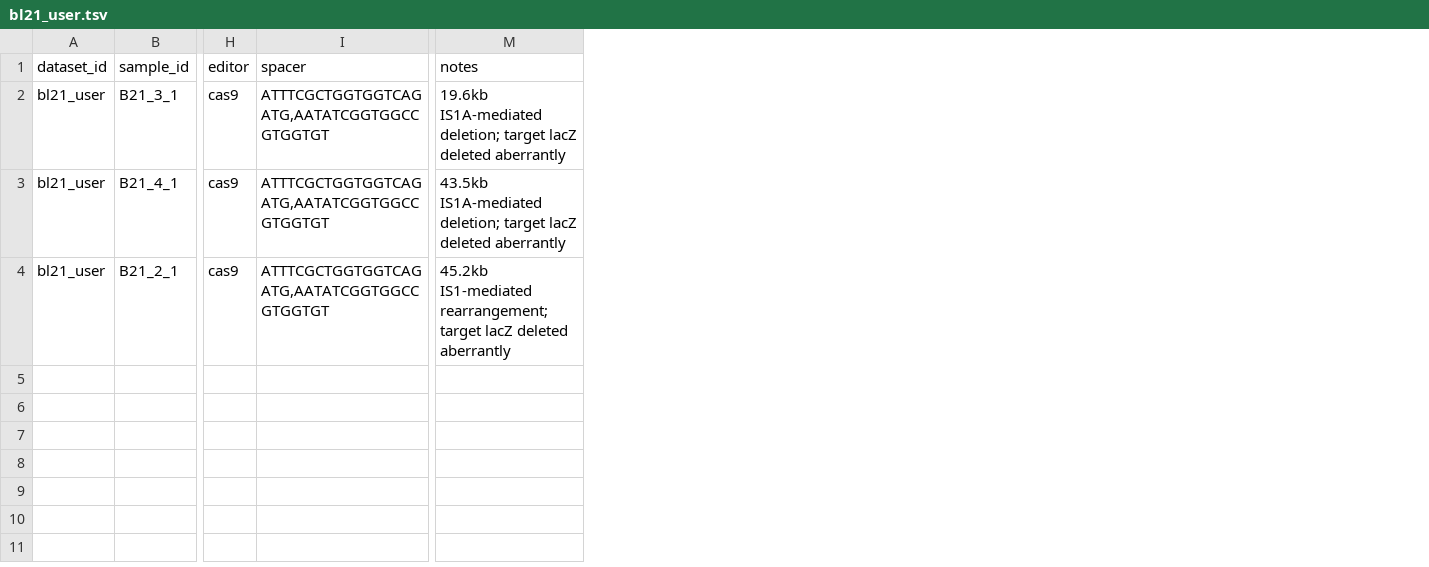
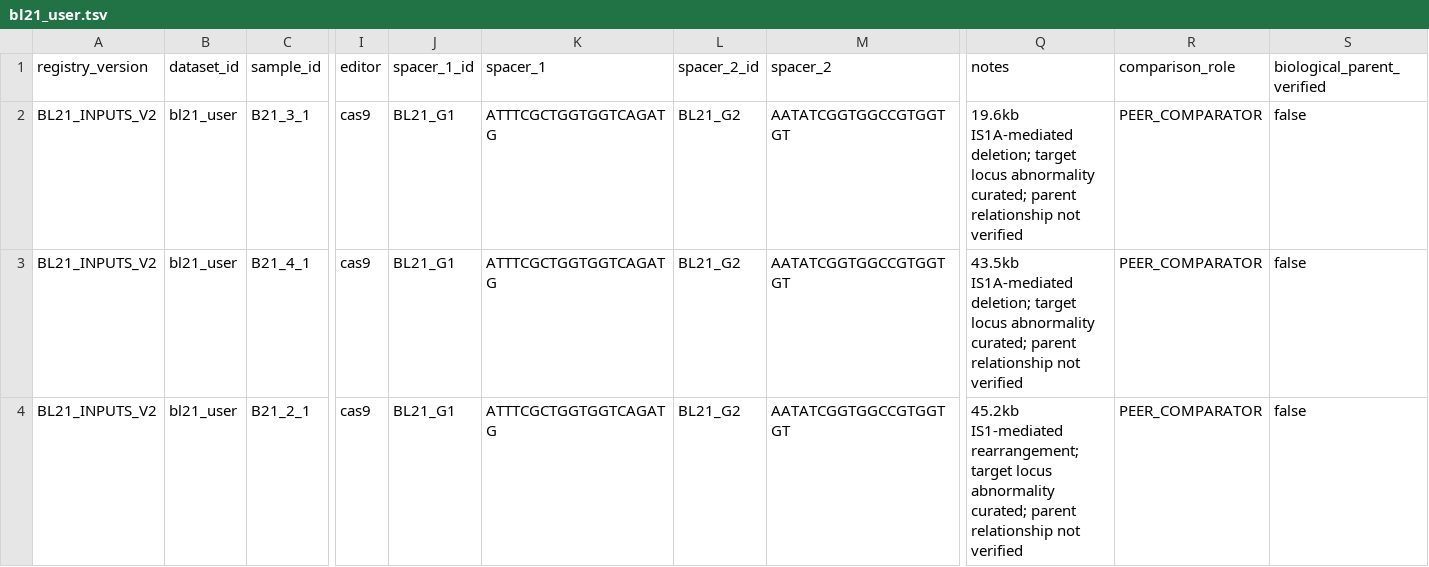
Before and after one commit to Caizhaohui/ProkaDiff, a TSV file: benchmark/real_world/manifests/bl21_user.tsv, drawn as a sheet; only a part is shown, gaps mark what is left out; removed rows and columns are numbered as before the commit, all else as after; the diff names each change by its address in the sheet, - before the commit and + after, or states it on an @@ line.

```diff
--- a/benchmark/real_world/manifests/bl21_user.tsv
+++ b/benchmark/real_world/manifests/bl21_user.tsv
+column A (registry_version), rows 2-4: all BL21_INPUTS_V2
-column I (spacer), rows 2-4: all ATTTCGCTGGTGGTCAGATG,AATATCGGTGGCCGTGGTGT
+column J (spacer_1_id), rows 2-4: all BL21_G1
+column K (spacer_1), rows 2-4: all ATTTCGCTGGTGGTCAGATG
+column L (spacer_2_id), rows 2-4: all BL21_G2
+column M (spacer_2), rows 2-4: all AATATCGGTGGCCGTGGTGT
+column R (comparison_role), rows 2-4: all PEER_COMPARATOR
+column S (biological_parent_verified), rows 2-4: all false
-Q2 (notes): …deletion; target lacZ deleted aberrantly
+Q2 (notes): …deletion; target locus abnormality curated; parent relationship not verified
-Q3 (notes): …deletion; target lacZ deleted aberrantly
+Q3 (notes): …deletion; target locus abnormality curated; parent relationship not verified
-Q4 (notes): …rearrangement; target lacZ deleted aberrantly
+Q4 (notes): …rearrangement; target locus abnormality curated; parent relationship not verified
```
Also changed, not shown: 13 other files.
